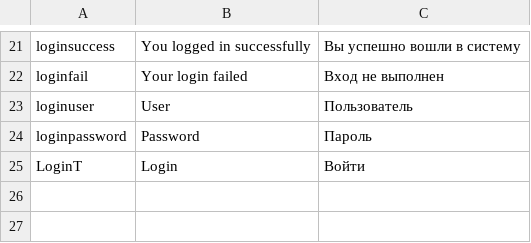
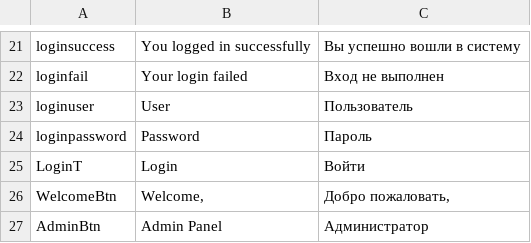
Before and after one commit to KalAn855/MyRepo2025-2026, a CSV file: WebShop-2025-2026/Translation.csv, drawn as a sheet; only a part is shown, gaps mark what is left out.

```diff
--- a/WebShop-2025-2026/Translation.csv
+++ b/WebShop-2025-2026/Translation.csv
@@ -25 +25,3 @@ loginpassword;Password;Пароль
 LoginT;Login;Войти
+WelcomeBtn; Welcome,; Добро пожаловать,
+AdminBtn;Admin Panel;Администратор
```
Also changed, not shown: 6 other files.
